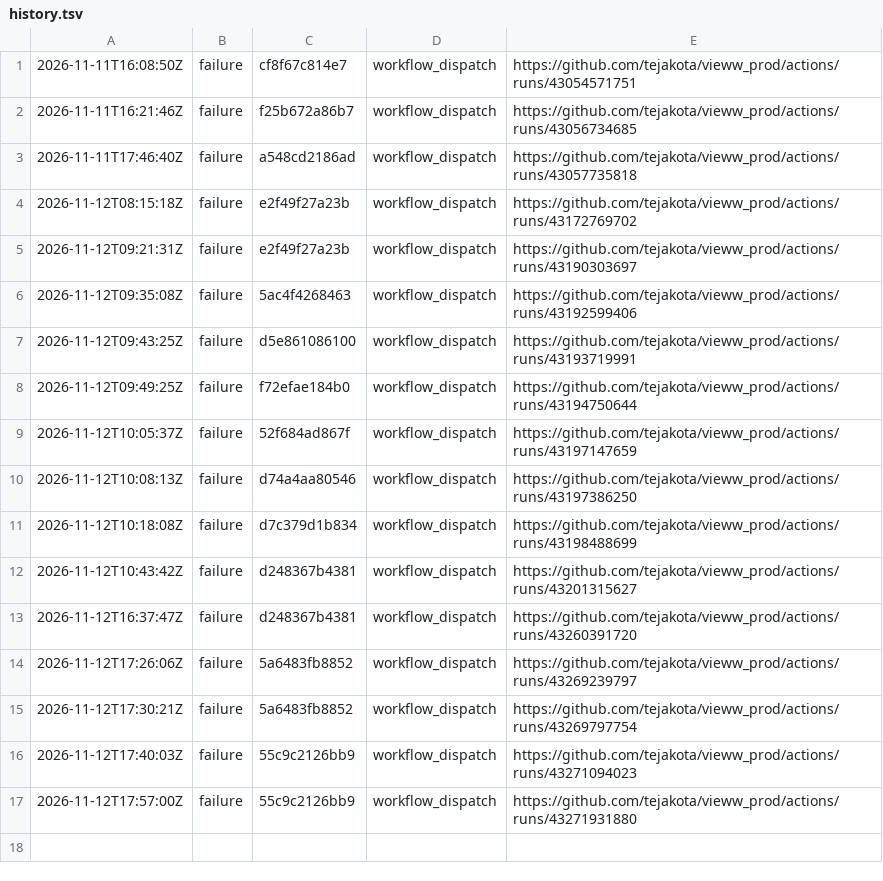
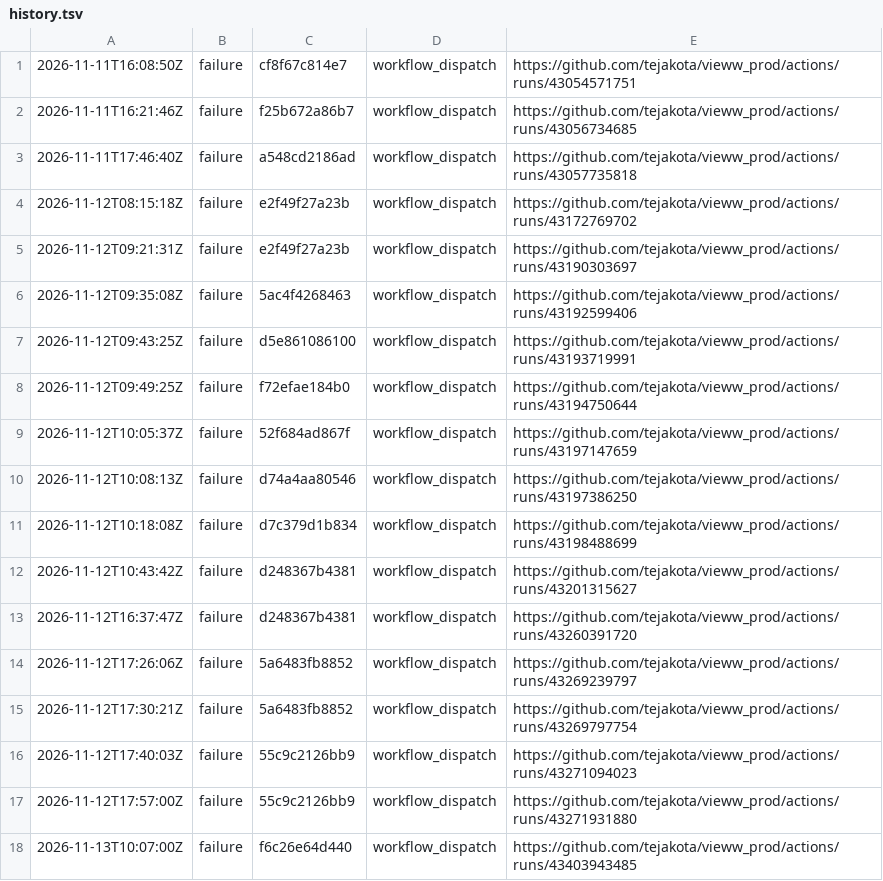
Before and after one commit to tejakota/vieww_prod, a TSV file: 2-devices/main/history.tsv, drawn as a sheet.

Commit message:
2 · Devices (main @ f6c26e64d440): failure

```diff
--- a/2-devices/main/history.tsv
+++ b/2-devices/main/history.tsv
@@ -17 +17,2 @@
 2026-11-12T17:57:00Z	failure	55c9c2126bb9	workflow_dispatch	https://github.com/tejakota/vieww_prod/actions/runs/43271931880
+2026-11-13T10:07:00Z	failure	f6c26e64d440	workflow_dispatch	https://github.com/tejakota/vieww_prod/actions/runs/43403943485
```
Also changed, not shown: 45 other files.
